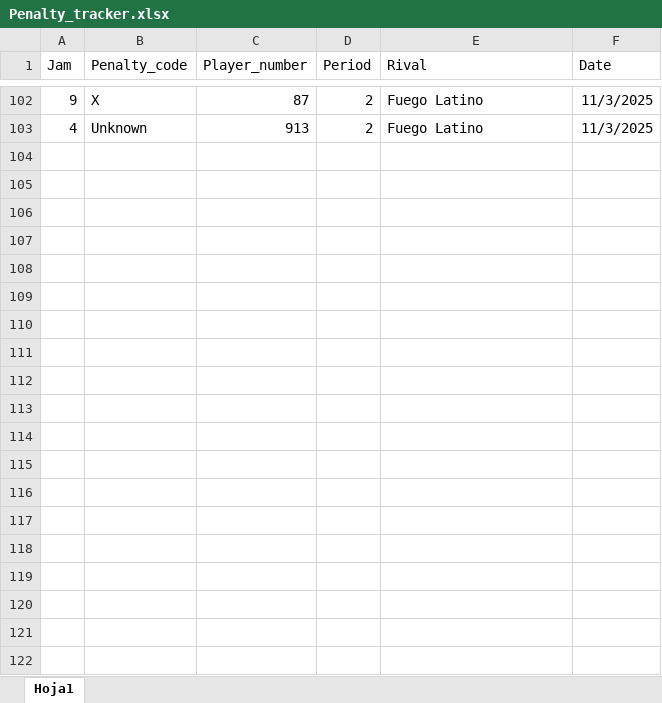
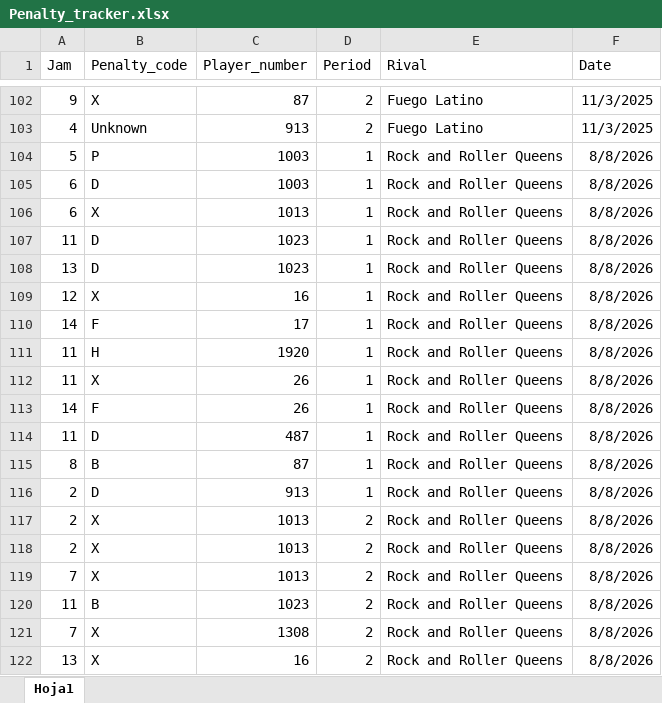
Before and after one commit to nhernandezz970408/Radical_stats, an Excel workbook: data/Penalty_tracker.xlsx, sheet Hoja1, drawn as a sheet; only a part is shown, gaps mark what is left out; values as stored, in another font and other column widths than the file's, no borders; the diff covers the shown part only; the diff names each change by its address in the sheet, - before the commit and + after, or states it on an @@ line.

```diff
--- a/data/Penalty_tracker.xlsx (sheet Hoja1)
+++ b/data/Penalty_tracker.xlsx (sheet Hoja1)
+row 104: 5 | P | 1003 | 1 | Rock and Roller Queens | 8/8/2026
+row 105: 6 | D | 1003 | 1 | Rock and Roller Queens | 8/8/2026
+row 106: 6 | X | 1013 | 1 | Rock and Roller Queens | 8/8/2026
+row 107: 11 | D | 1023 | 1 | Rock and Roller Queens | 8/8/2026
+row 108: 13 | D | 1023 | 1 | Rock and Roller Queens | 8/8/2026
+row 109: 12 | X | 16 | 1 | Rock and Roller Queens | 8/8/2026
+row 110: 14 | F | 17 | 1 | Rock and Roller Queens | 8/8/2026
+row 111: 11 | H | 1920 | 1 | Rock and Roller Queens | 8/8/2026
+row 112: 11 | X | 26 | 1 | Rock and Roller Queens | 8/8/2026
+row 113: 14 | F | 26 | 1 | Rock and Roller Queens | 8/8/2026
+row 114: 11 | D | 487 | 1 | Rock and Roller Queens | 8/8/2026
+row 115: 8 | B | 87 | 1 | Rock and Roller Queens | 8/8/2026
+row 116: 2 | D | 913 | 1 | Rock and Roller Queens | 8/8/2026
+row 117: 2 | X | 1013 | 2 | Rock and Roller Queens | 8/8/2026
+row 118: 2 | X | 1013 | 2 | Rock and Roller Queens | 8/8/2026
+row 119: 7 | X | 1013 | 2 | Rock and Roller Queens | 8/8/2026
+row 120: 11 | B | 1023 | 2 | Rock and Roller Queens | 8/8/2026
+row 121: 7 | X | 1308 | 2 | Rock and Roller Queens | 8/8/2026
+row 122: 13 | X | 16 | 2 | Rock and Roller Queens | 8/8/2026
```
Also changed, not shown: 10 added rows elsewhere in this sheet, data/Jam_table.xlsx, data/Lineups.xlsx, 2 other files.
